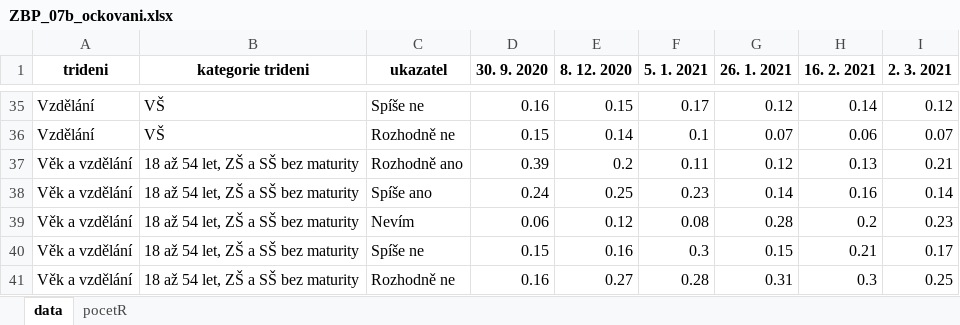
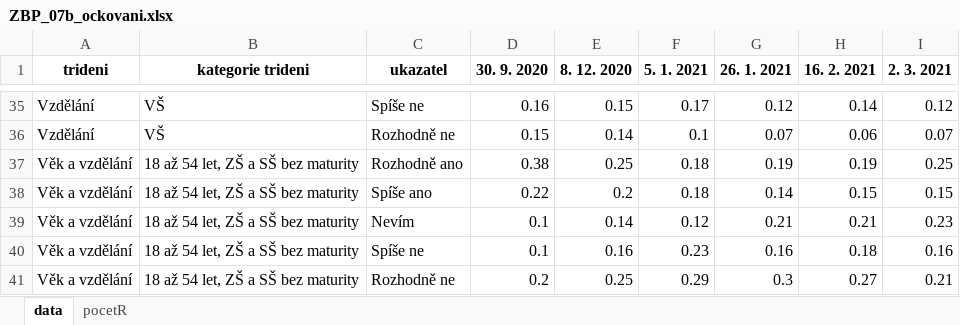
Before and after one commit to MichaelaKudrnacova/ZBP-web-data, an Excel workbook: ZBP_07b_ockovani.xlsx, sheet data, drawn as a sheet; only a part is shown, gaps mark what is left out; values as stored, in another font and other column widths than the file's, no borders; the diff covers the shown part only; the diff names each change by its address in the sheet, - before the commit and + after, or states it on an @@ line.

Commit message:
Add files via upload

```diff
--- a/ZBP_07b_ockovani.xlsx (sheet data)
+++ b/ZBP_07b_ockovani.xlsx (sheet data)
-D37 (30. 9. 2020): 0.39
+D37 (30. 9. 2020): 0.38
-E37 (8. 12. 2020): 0.2
+E37 (8. 12. 2020): 0.25
-F37 (5. 1. 2021): 0.11
+F37 (5. 1. 2021): 0.18
-G37 (26. 1. 2021): 0.12
+G37 (26. 1. 2021): 0.19
-H37 (16. 2. 2021): 0.13
+H37 (16. 2. 2021): 0.19
-I37 (2. 3. 2021): 0.21
+I37 (2. 3. 2021): 0.25
-D38 (30. 9. 2020): 0.24
+D38 (30. 9. 2020): 0.22
-E38 (8. 12. 2020): 0.25
+E38 (8. 12. 2020): 0.2
-F38 (5. 1. 2021): 0.23
+F38 (5. 1. 2021): 0.18
-H38 (16. 2. 2021): 0.16
+H38 (16. 2. 2021): 0.15
-I38 (2. 3. 2021): 0.14
+I38 (2. 3. 2021): 0.15
-D39 (30. 9. 2020): 0.06
+D39 (30. 9. 2020): 0.1
-E39 (8. 12. 2020): 0.12
+E39 (8. 12. 2020): 0.14
-F39 (5. 1. 2021): 0.08
+F39 (5. 1. 2021): 0.12
-G39 (26. 1. 2021): 0.28
+G39 (26. 1. 2021): 0.21
-H39 (16. 2. 2021): 0.2
+H39 (16. 2. 2021): 0.21
-D40 (30. 9. 2020): 0.15
+D40 (30. 9. 2020): 0.1
-F40 (5. 1. 2021): 0.3
+F40 (5. 1. 2021): 0.23
-G40 (26. 1. 2021): 0.15
+G40 (26. 1. 2021): 0.16
-H40 (16. 2. 2021): 0.21
+H40 (16. 2. 2021): 0.18
-I40 (2. 3. 2021): 0.17
+I40 (2. 3. 2021): 0.16
-D41 (30. 9. 2020): 0.16
+D41 (30. 9. 2020): 0.2
-E41 (8. 12. 2020): 0.27
+E41 (8. 12. 2020): 0.25
-F41 (5. 1. 2021): 0.28
+F41 (5. 1. 2021): 0.29
-G41 (26. 1. 2021): 0.31
+G41 (26. 1. 2021): 0.3
-H41 (16. 2. 2021): 0.3
+H41 (16. 2. 2021): 0.27
-I41 (2. 3. 2021): 0.25
+I41 (2. 3. 2021): 0.21
```
Also changed, not shown: 137 edited cells elsewhere in this sheet, sheet pocetR.
